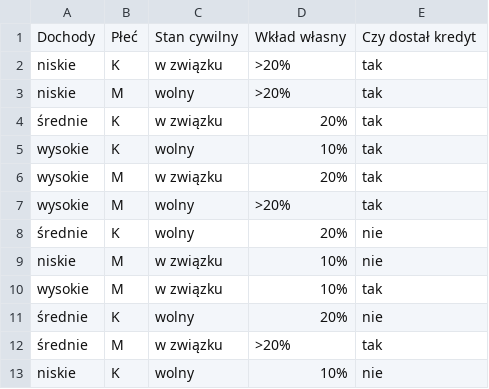
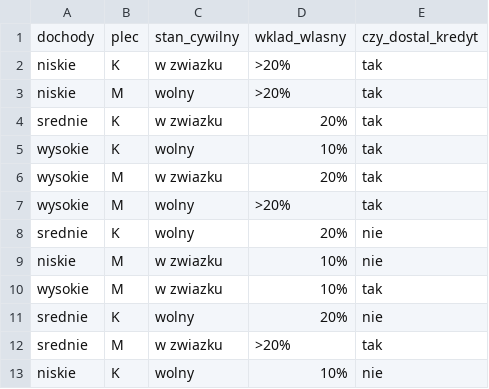
Before and after one commit to Psyhackological/school, a CSV file: programming/6_term/introduction_to_artificial_intelligence_systems/decision_tree/klienci_banku.csv, drawn as a sheet.

Commit message:
Preprocess .csv so it's easier to use

```diff
--- a/programming/6_term/introduction_to_artificial_intelligence_systems/decision_tree/klienci_banku.csv
+++ b/programming/6_term/introduction_to_artificial_intelligence_systems/decision_tree/klienci_banku.csv
@@ -1,13 +1,13 @@
-Dochody,Płeć,Stan cywilny,Wkład własny,Czy dostał kredyt
-niskie,K,w związku,>20%,tak
+dochody,plec,stan_cywilny,wklad_wlasny,czy_dostal_kredyt
+niskie,K,w zwiazku,>20%,tak
 niskie,M,wolny,>20%,tak
-średnie,K,w związku,20%,tak
+srednie,K,w zwiazku,20%,tak
 wysokie,K,wolny,10%,tak
-wysokie,M,w związku,20%,tak
+wysokie,M,w zwiazku,20%,tak
 wysokie,M,wolny,>20%,tak
-średnie,K,wolny,20%,nie
-niskie,M,w związku,10%,nie
-wysokie,M,w związku,10%,tak
-średnie,K,wolny,20%,nie
-średnie,M,w związku,>20%,tak
+srednie,K,wolny,20%,nie
+niskie,M,w zwiazku,10%,nie
+wysokie,M,w zwiazku,10%,tak
+srednie,K,wolny,20%,nie
+srednie,M,w zwiazku,>20%,tak
 niskie,K,wolny,10%,nie
```
